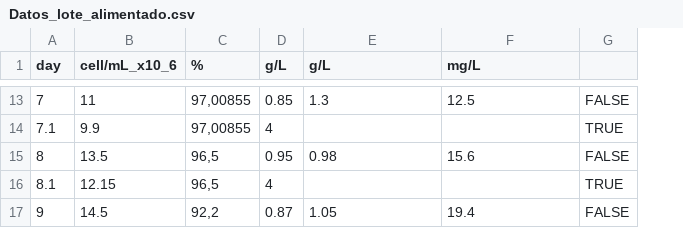
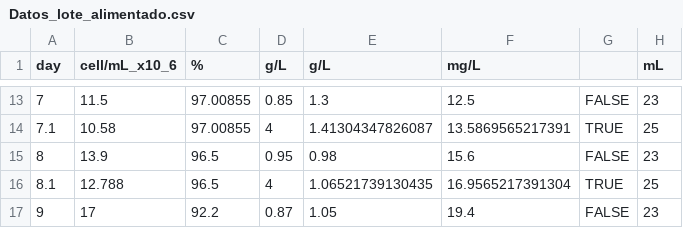
Before and after one commit to ebalderasr/Kinetic-Drive, a CSV file: Datos_lote_alimentado.csv, drawn as a sheet; only a part is shown, gaps mark what is left out; the diff covers the shown part only; the diff names each change by its address in the sheet, - before the commit and + after, or states it on an @@ line.

```diff
--- a/Datos_lote_alimentado.csv
+++ b/Datos_lote_alimentado.csv
+column H (mL), rows 13-17: 23 | 25 | 23 | 25 | 23
-B13 (cell/mL_x10_6): 11
+B13 (cell/mL_x10_6): 11.5
-C13:C14 (%): 97,00855
+C13:C14 (%): 97.00855
-B14 (cell/mL_x10_6): 9.9
+B14 (cell/mL_x10_6): 10.58
-E14 (g/L): (empty)
+E14 (g/L): 1.41304347826087
-F14 (mg/L): (empty)
+F14 (mg/L): 13.5869565217391
-B15 (cell/mL_x10_6): 13.5
+B15 (cell/mL_x10_6): 13.9
-C15:C16 (%): 96,5
+C15:C16 (%): 96.5
-B16 (cell/mL_x10_6): 12.15
+B16 (cell/mL_x10_6): 12.788
-E16 (g/L): (empty)
+E16 (g/L): 1.06521739130435
-F16 (mg/L): (empty)
+F16 (mg/L): 16.9565217391304
-B17 (cell/mL_x10_6): 14.5
+B17 (cell/mL_x10_6): 17
-C17 (%): 92,2
+C17 (%): 92.2
```
Also changed, not shown: 34 edited cells elsewhere in this file, Datos_lote.csv, 3 other files.
